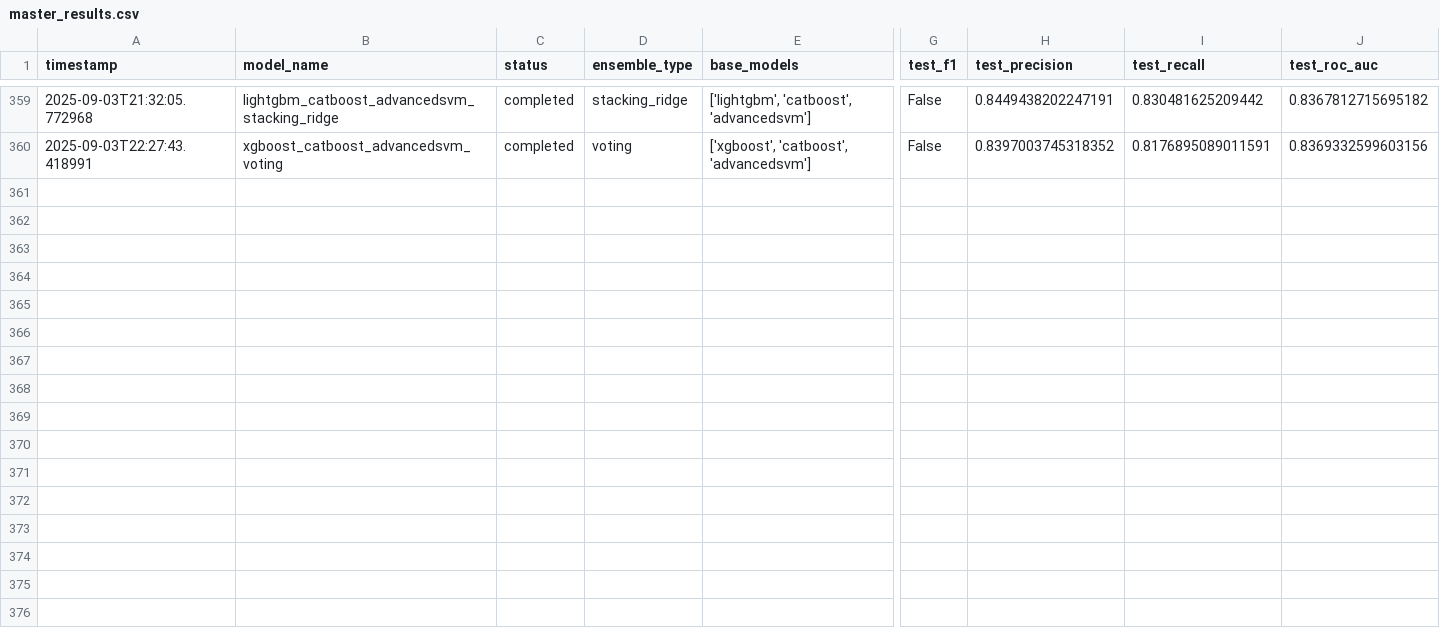
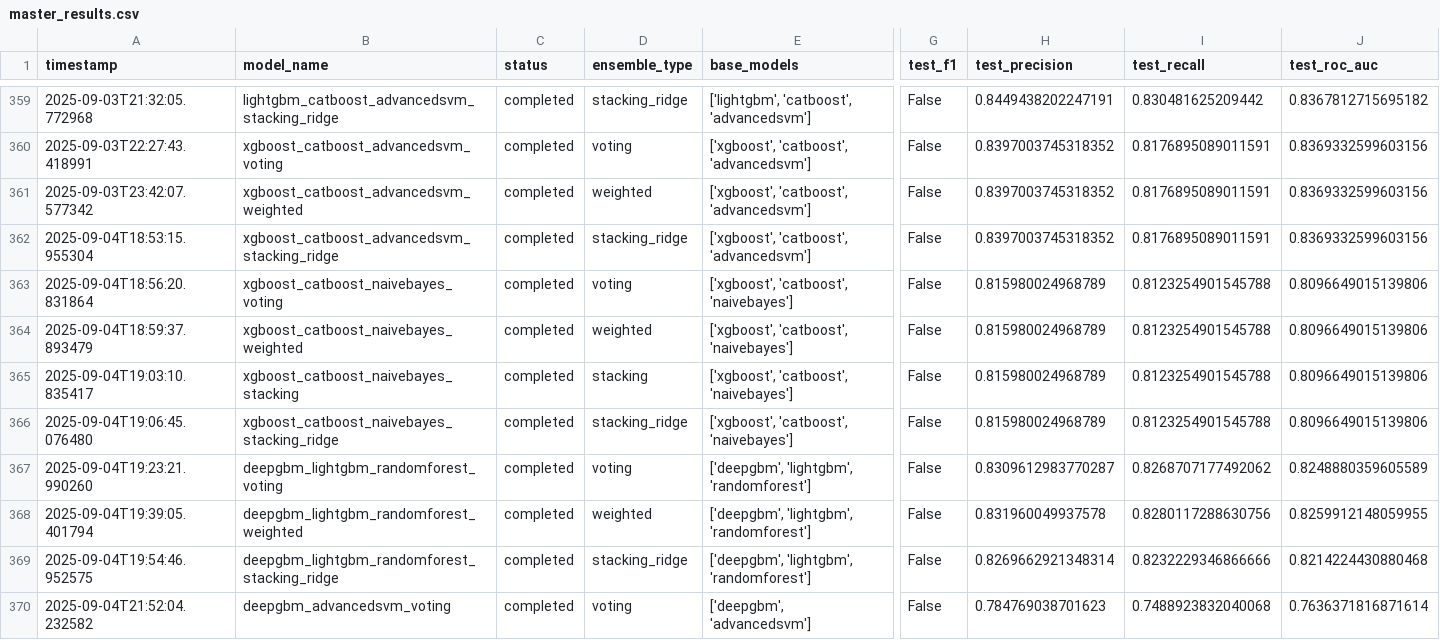
Before and after one commit to Kryst4lDem0ni4s/CableHealthPrediction, a CSV file: resnew/analysis_results/master_results.csv, drawn as a sheet; only a part is shown, gaps mark what is left out; rows hold the shown columns only; the diff names each change by its address in the sheet, - before the commit and + after, or states it on an @@ line.

Commit message:
catboost + xgboost and deepgbm variants

```diff
--- a/resnew/analysis_results/master_results.csv
+++ b/resnew/analysis_results/master_results.csv
+row 361: 2025-09-03T23:42:07.577342 | xgboost_catboost_advancedsvm_weighted | completed | weighted | ['xgboost', 'catboost', 'advancedsvm'] | False | 0.8397003745318352 | 0.8176895089011591 | 0.8369332599603156
+row 362: 2025-09-04T18:53:15.955304 | xgboost_catboost_advancedsvm_stacking_ridge | completed | stacking_ridge | ['xgboost', 'catboost', 'advancedsvm'] | False | 0.8397003745318352 | 0.8176895089011591 | 0.8369332599603156
+row 363: 2025-09-04T18:56:20.831864 | xgboost_catboost_naivebayes_voting | completed | voting | ['xgboost', 'catboost', 'naivebayes'] | False | 0.815980024968789 | 0.8123254901545788 | 0.8096649015139806
+row 364: 2025-09-04T18:59:37.893479 | xgboost_catboost_naivebayes_weighted | completed | weighted | ['xgboost', 'catboost', 'naivebayes'] | False | 0.815980024968789 | 0.8123254901545788 | 0.8096649015139806
+row 365: 2025-09-04T19:03:10.835417 | xgboost_catboost_naivebayes_stacking | completed | stacking | ['xgboost', 'catboost', 'naivebayes'] | False | 0.815980024968789 | 0.8123254901545788 | 0.8096649015139806
+row 366: 2025-09-04T19:06:45.076480 | xgboost_catboost_naivebayes_stacking_ridge | completed | stacking_ridge | ['xgboost', 'catboost', 'naivebayes'] | False | 0.815980024968789 | 0.8123254901545788 | 0.8096649015139806
+row 367: 2025-09-04T19:23:21.990260 | deepgbm_lightgbm_randomforest_voting | completed | voting | ['deepgbm', 'lightgbm', 'randomforest'] | False | 0.8309612983770287 | 0.8268707177492062 | 0.8248880359605589
+row 368: 2025-09-04T19:39:05.401794 | deepgbm_lightgbm_randomforest_weighted | completed | weighted | ['deepgbm', 'lightgbm', 'randomforest'] | False | 0.831960049937578 | 0.8280117288630756 | 0.8259912148059955
+row 369: 2025-09-04T19:54:46.952575 | deepgbm_lightgbm_randomforest_stacking_ridge | completed | stacking_ridge | ['deepgbm', 'lightgbm', 'randomforest'] | False | 0.8269662921348314 | 0.8232229346866666 | 0.8214224430880468
+row 370: 2025-09-04T21:52:04.232582 | deepgbm_advancedsvm_voting | completed | voting | ['deepgbm', 'advancedsvm'] | False | 0.784769038701623 | 0.7488923832040068 | 0.7636371816871614
```
Also changed, not shown: catboost_info/time_left.tsv, 57 other files.
